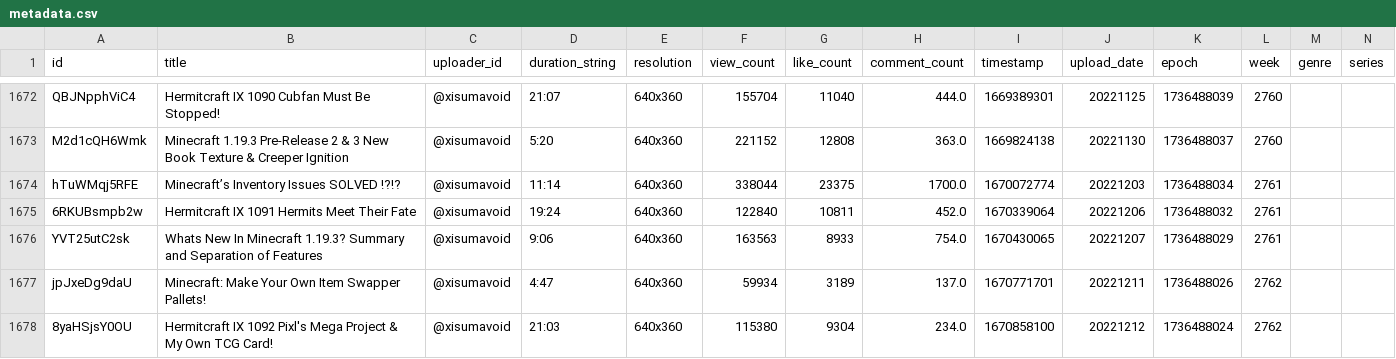
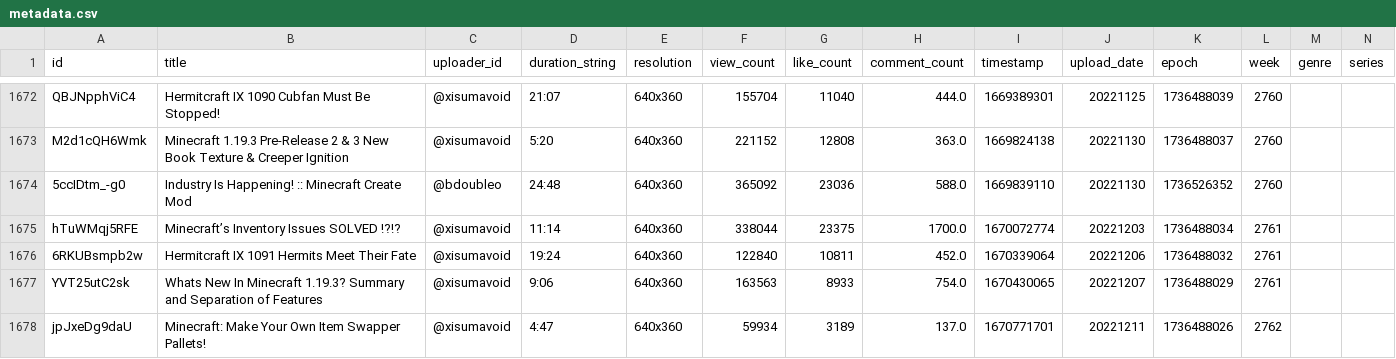
Before and after one commit to AcipenserSturio/slabvis, a CSV file: assets/metadata.csv, drawn as a sheet; only a part is shown, gaps mark what is left out; the shorter side is filled out with more unchanged rows; the diff names each change by its address in the sheet, - before the commit and + after, or states it on an @@ line.

```diff
--- a/assets/metadata.csv
+++ b/assets/metadata.csv
+row 1674: 5ccIDtm_-g0 | Industry Is Happening! :: Minecraft Create Mod | @bdoubleo | 24:48 | 640x360 | 365092 | 23036 | 588.0 | 1669839110 | 20221130 | 1736526352 | 2760
```
